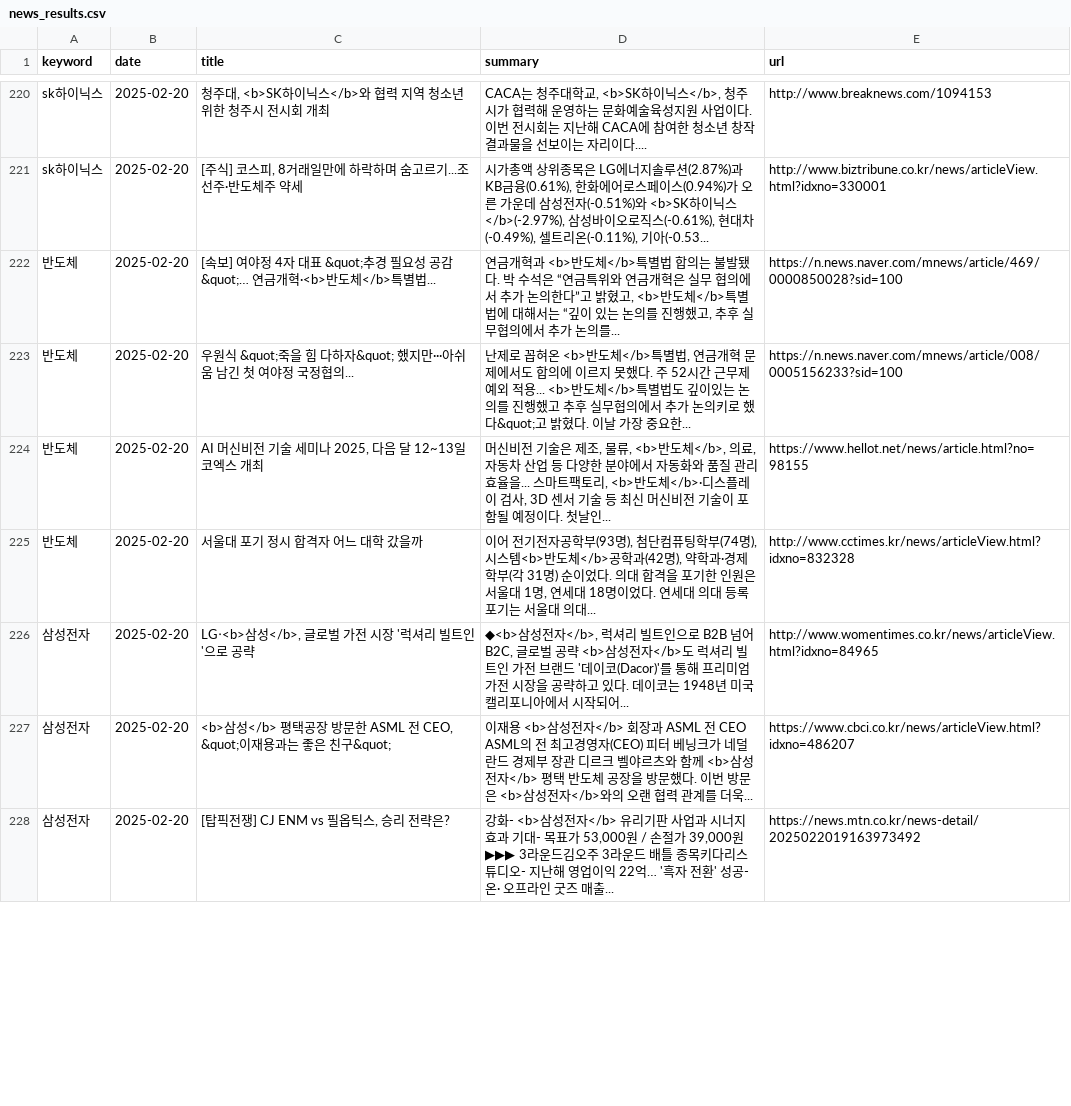
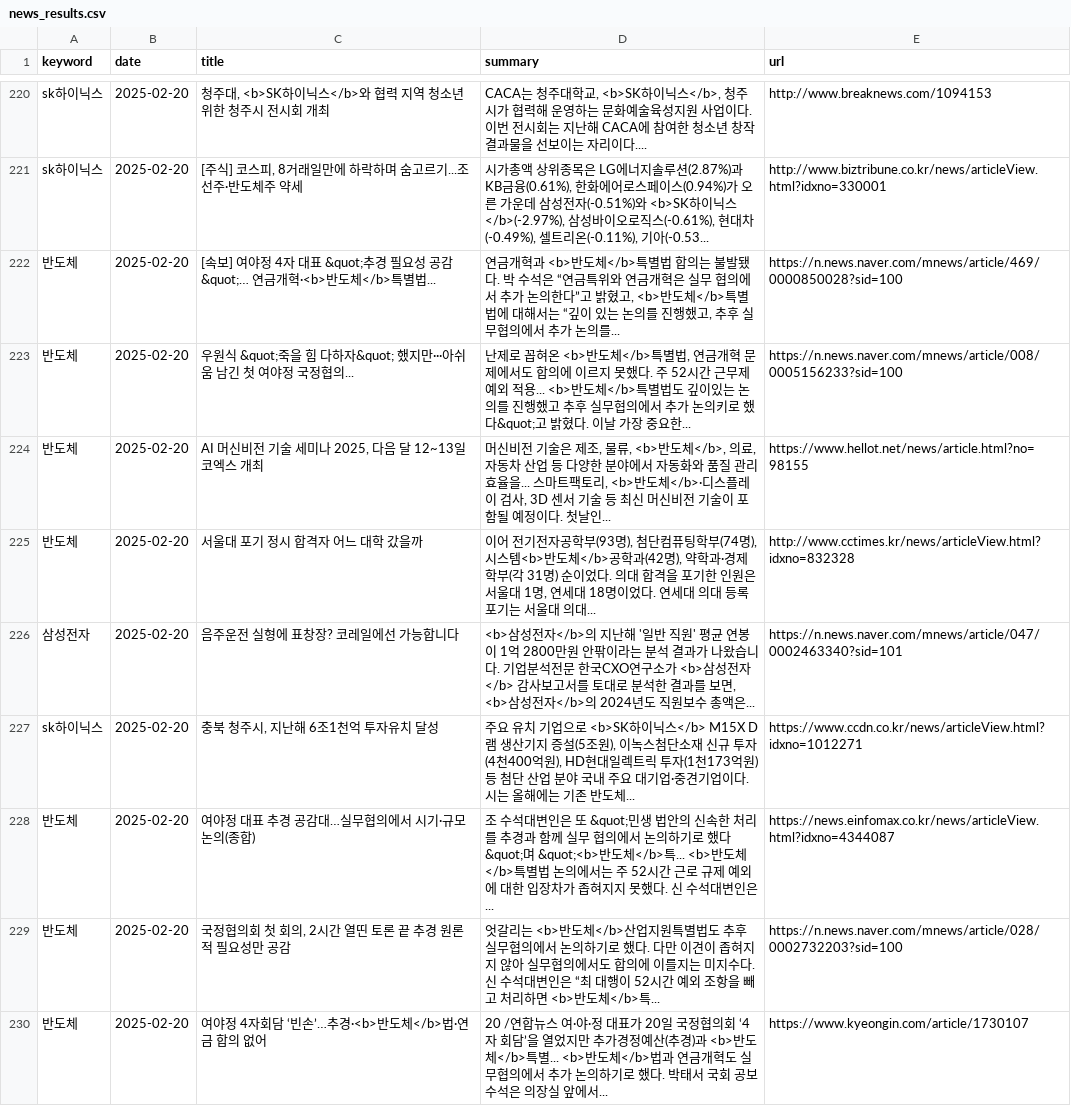
Before and after one commit to kjs928/HARMAN_Python_Project, a CSV file: news_results.csv, drawn as a sheet; only a part is shown, gaps mark what is left out; the shorter side is filled out with more unchanged rows; the diff covers the shown part only.

```diff
--- a/news_results.csv
+++ b/news_results.csv
@@ -225 +225,6 @@ sk하이닉스,2025-02-20,"[주식] 코스피, 8거래일만에 하락하며 숨
 반도체,2025-02-20,서울대 포기 정시 합격자 어느 대학 갔을까,"이어 전기전자공학부(93명), 첨단컴퓨팅학부(74명), 시스템<b>반도체</b>공학과(42명), 약학과·경제학부(각 31명) 순이었다. 의대 합격을 포기한 인원은 서울대 1명, 연세대 18명이었다. 연세대 의대 등록포기는 서울대 의대... ",http://www.cctimes.kr/news/articleView.html?idxno=832328
+삼성전자,2025-02-20,음주운전 실형에 표창장? 코레일에선 가능합니다,"<b>삼성전자</b>의 지난해 '일반 직원' 평균 연봉이 1억 2800만원 안팎이라는 분석 결과가 나왔습니다. 기업분석전문 한국CXO연구소가 <b>삼성전자</b> 감사보고서를 토대로 분석한 결과를 보면, <b>삼성전자</b>의 2024년도 직원보수 총액은... ",https://n.news.naver.com/mnews/article/047/0002463340?sid=101
+sk하이닉스,2025-02-20,"충북 청주시, 지난해 6조1천억 투자유치 달성","주요 유치 기업으로 <b>SK하이닉스</b> M15X D램 생산기지 증설(5조원), 이녹스첨단소재 신규 투자(4천400억원), HD현대일렉트릭 투자(1천173억원) 등 첨단 산업 분야 국내 주요 대기업·중견기업이다. 시는 올해에는 기존 반도체... ",https://www.ccdn.co.kr/news/articleView.html?idxno=1012271
+반도체,2025-02-20,여야정 대표 추경 공감대…실무협의에서 시기·규모 논의(종합),조 수석대변인은 또 &quot;민생 법안의 신속한 처리를 추경과 함께 실무 협의에서 논의하기로 했다&quot;며 &quot;<b>반도체</b>특... <b>반도체</b>특별법 논의에서는 주 52시간 근로 규제 예외에 대한 입장차가 좁혀지지 못했다. 신 수석대변인은... ,https://news.einfomax.co.kr/news/articleView.html?idxno=4344087
+반도체,2025-02-20,"국정협의회 첫 회의, 2시간 열띤 토론 끝 추경 원론적 필요성만 공감",엇갈리는 <b>반도체</b>산업지원특별법도 추후 실무협의에서 논의하기로 했다. 다만 이견이 좁혀지지 않아 실무협의에서도 합의에 이를지는 미지수다. 신 수석대변인은 “최 대행이 52시간 예외 조항을 빼고 처리하면 <b>반도체</b>특... ,https://n.news.naver.com/mnews/article/028/0002732203?sid=100
+반도체,2025-02-20,여야정 4자회담 ‘빈손’…추경·<b>반도체</b>법·연금 합의 없어,20 /연합뉴스 여·야·정 대표가 20일 국정협의회 ‘4자 회담’을 열었지만 추가경정예산(추경)과 <b>반도체</b>특별... <b>반도체</b>법과 연금개혁도 실무협의에서 추가 논의하기로 했다. 박태서 국회 공보수석은 의장실 앞에서... ,https://www.kyeongin.com/article/1730107
```
Also changed, not shown: 5 added rows and 1 removed row elsewhere in this file.
